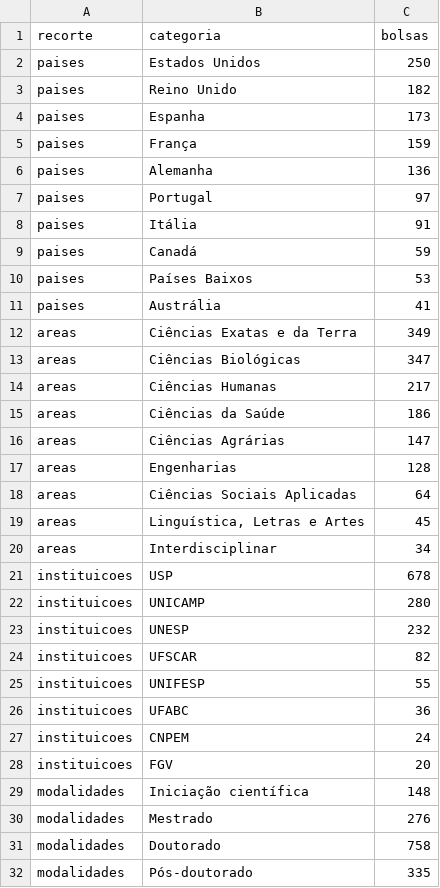
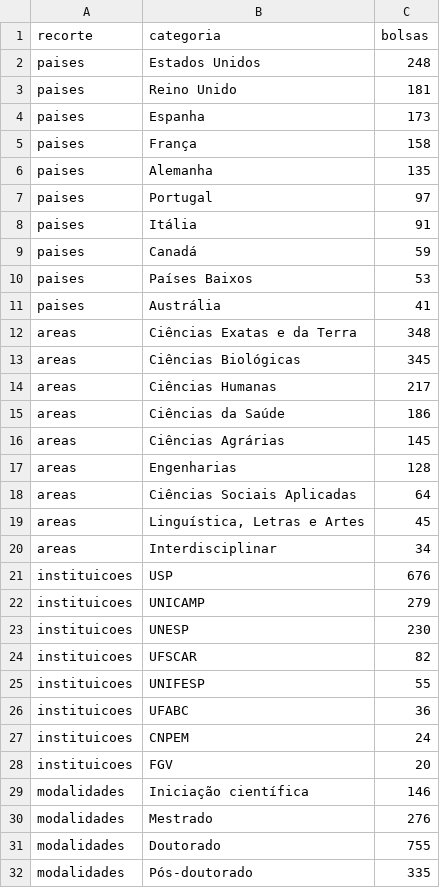
Before and after one commit to aikiesan/data_BEPE, a CSV file: data/figuras/hoje04_bolsistas_atuais.csv, drawn as a sheet.

```diff
--- a/data/figuras/hoje04_bolsistas_atuais.csv
+++ b/data/figuras/hoje04_bolsistas_atuais.csv
@@ -1,7 +1,7 @@
 recorte,categoria,bolsas
-paises,Estados Unidos,250
-paises,Reino Unido,182
+paises,Estados Unidos,248
+paises,Reino Unido,181
 paises,Espanha,173
-paises,França,159
-paises,Alemanha,136
+paises,França,158
+paises,Alemanha,135
 paises,Portugal,97
@@ -11,7 +11,7 @@ paises,Países Baixos,53
 paises,Austrália,41
-areas,Ciências Exatas e da Terra,349
-areas,Ciências Biológicas,347
+areas,Ciências Exatas e da Terra,348
+areas,Ciências Biológicas,345
 areas,Ciências Humanas,217
 areas,Ciências da Saúde,186
-areas,Ciências Agrárias,147
+areas,Ciências Agrárias,145
 areas,Engenharias,128
@@ -20,5 +20,5 @@ areas,"Linguística, Letras e Artes",45
 areas,Interdisciplinar,34
-instituicoes,USP,678
-instituicoes,UNICAMP,280
-instituicoes,UNESP,232
+instituicoes,USP,676
+instituicoes,UNICAMP,279
+instituicoes,UNESP,230
 instituicoes,UFSCAR,82
@@ -28,5 +28,5 @@ instituicoes,CNPEM,24
 instituicoes,FGV,20
-modalidades,Iniciação científica,148
+modalidades,Iniciação científica,146
 modalidades,Mestrado,276
-modalidades,Doutorado,758
+modalidades,Doutorado,755
 modalidades,Pós-doutorado,335
```
Also changed, not shown: data/figuras/fig00b_bepe_por_ano_modalidade.csv, data/figuras/fig13_temas_em_ascensao.csv, 16 other files.
